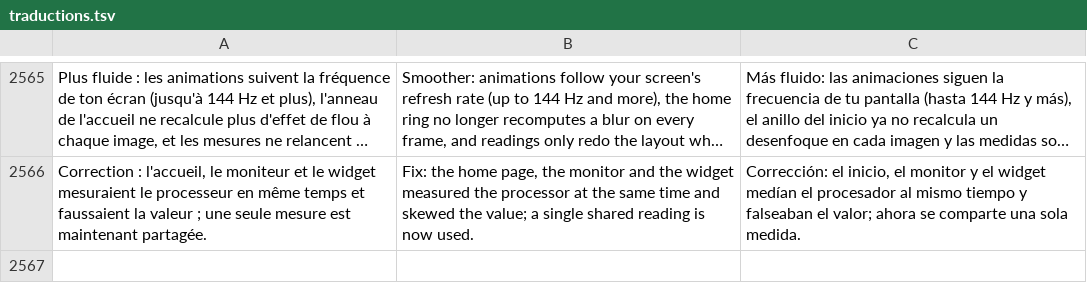
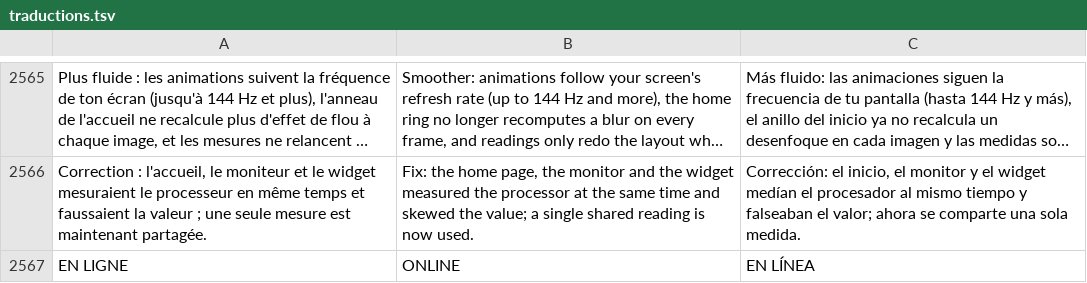
Before and after one commit to damiencoussot-ai/nettoyage-pc, a TSV file: traductions.tsv, drawn as a sheet; only a part is shown, gaps mark what is left out; long unchanged cells end in …; the diff names each change by its address in the sheet, - before the commit and + after, or states it on an @@ line.

```diff
--- a/traductions.tsv
+++ b/traductions.tsv
+row 2567: EN LIGNE | ONLINE | EN LÍNEA
```
Also changed, not shown: 2 other files.
